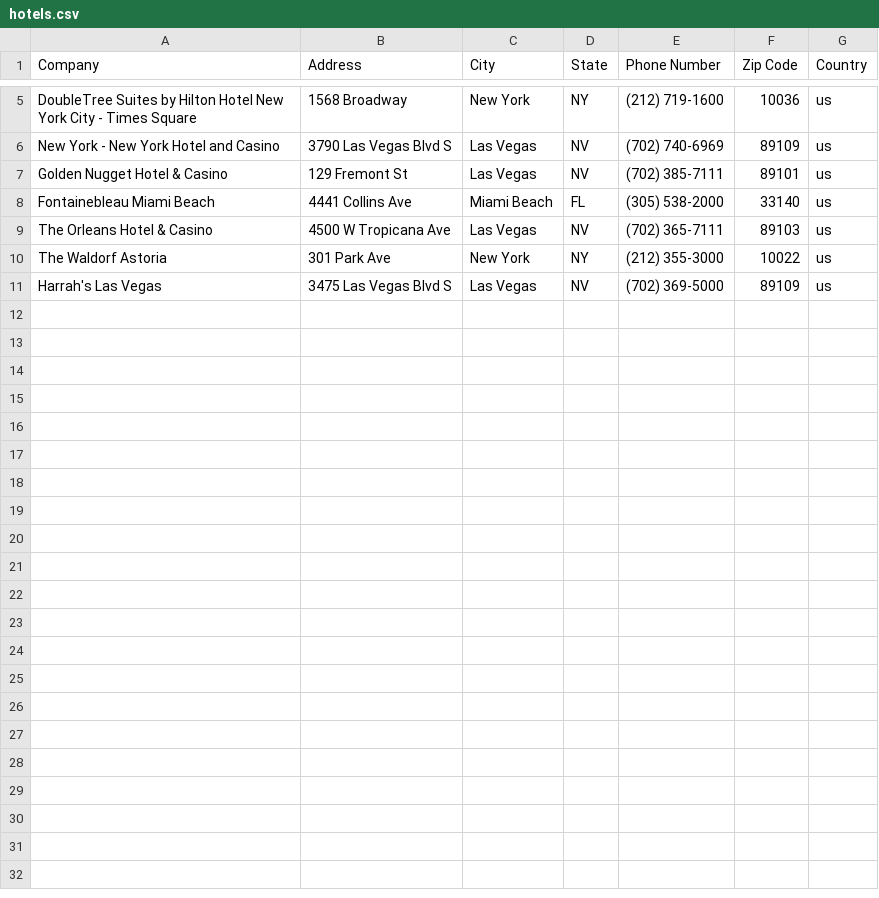
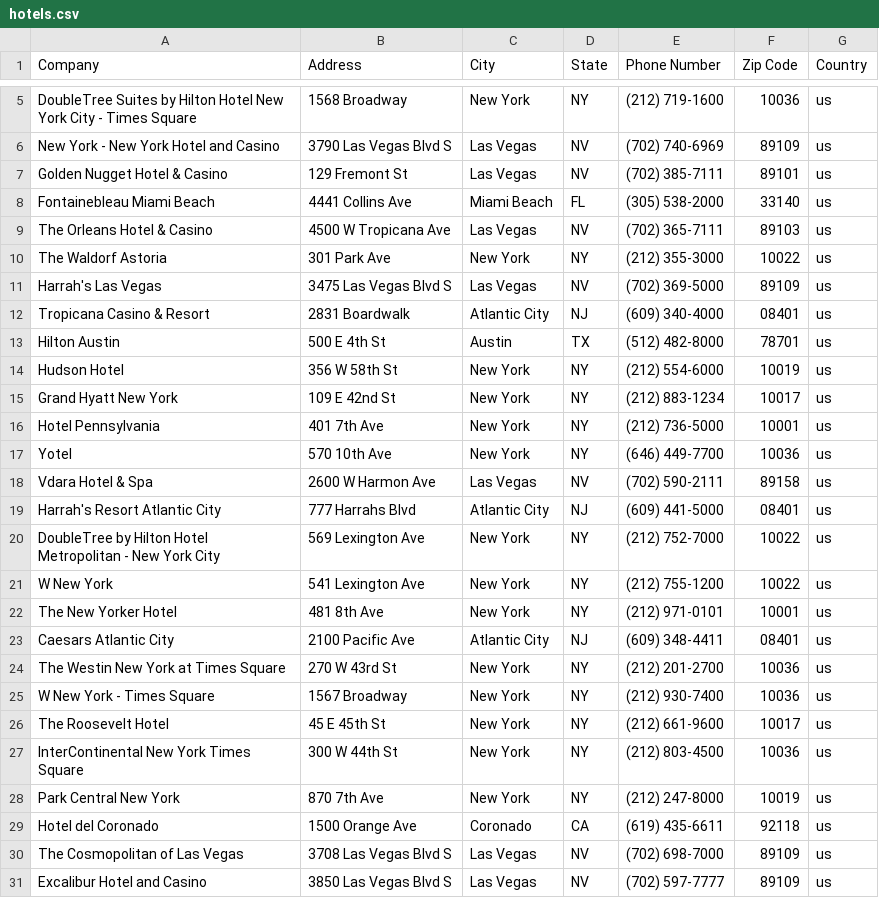
Before and after one commit to atoder/factual_api_hotel_reader, a CSV file: hotels.csv, drawn as a sheet; only a part is shown, gaps mark what is left out.

Commit message:
All functionality is finished. Time for refactoring

```diff
--- a/hotels.csv
+++ b/hotels.csv
@@ -11 +11,21 @@ The Waldorf Astoria,301 Park Ave,New York,NY,(212) 355-3000,10022,us
 Harrah's Las Vegas,3475 Las Vegas Blvd S,Las Vegas,NV,(702) 369-5000,89109,us
+Tropicana Casino & Resort,2831 Boardwalk,Atlantic City,NJ,(609) 340-4000,08401,us
+Hilton Austin,500 E 4th St,Austin,TX,(512) 482-8000,78701,us
+Hudson Hotel,356 W 58th St,New York,NY,(212) 554-6000,10019,us
+Grand Hyatt New York,109 E 42nd St,New York,NY,(212) 883-1234,10017,us
+Hotel Pennsylvania,401 7th Ave,New York,NY,(212) 736-5000,10001,us
+Yotel,570 10th Ave,New York,NY,(646) 449-7700,10036,us
+Vdara Hotel & Spa,2600 W Harmon Ave,Las Vegas,NV,(702) 590-2111,89158,us
+Harrah's Resort Atlantic City,777 Harrahs Blvd,Atlantic City,NJ,(609) 441-5000,08401,us
+DoubleTree by Hilton Hotel Metropolitan - New York City,569 Lexington Ave,New York,NY,(212) 752-7000,10022,us
+W New York,541 Lexington Ave,New York,NY,(212) 755-1200,10022,us
+The New Yorker Hotel,481 8th Ave,New York,NY,(212) 971-0101,10001,us
+Caesars Atlantic City,2100 Pacific Ave,Atlantic City,NJ,(609) 348-4411,08401,us
+The Westin New York at Times Square,270 W 43rd St,New York,NY,(212) 201-2700,10036,us
+W New York - Times Square,1567 Broadway,New York,NY,(212) 930-7400,10036,us
+The Roosevelt Hotel,45 E 45th St,New York,NY,(212) 661-9600,10017,us
+InterContinental New York Times Square,300 W 44th St,New York,NY,(212) 803-4500,10036,us
+Park Central New York,870 7th Ave,New York,NY,(212) 247-8000,10019,us
+Hotel del Coronado,1500 Orange Ave,Coronado,CA,(619) 435-6611,92118,us
+The Cosmopolitan of Las Vegas,3708 Las Vegas Blvd S,Las Vegas,NV,(702) 698-7000,89109,us
+Excalibur Hotel and Casino,3850 Las Vegas Blvd S,Las Vegas,NV,(702) 597-7777,89109,us
```
Also changed, not shown: 1 other file.
